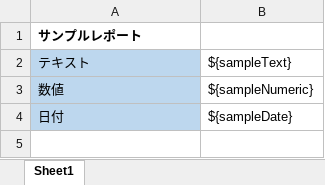
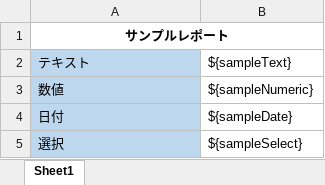
Before and after one commit to takayanagi2087/dataforms3tester, an Excel workbook: testsrc/webapp/exceltemplate/sample.xlsx, sheet Sheet1, drawn as a sheet; values as stored, in another font and other column widths than the file's, no borders; the diff names each change by its address in the sheet, - before the commit and + after, or states it on an @@ line.

```diff
--- a/testsrc/webapp/exceltemplate/sample.xlsx (sheet Sheet1)
+++ b/testsrc/webapp/exceltemplate/sample.xlsx (sheet Sheet1)
-A1 alignment: left
+A1 alignment: center
+A1:B1 merged
+row 5: 選択 | ${sampleSelect}
```
Also changed, not shown: 5 other files.
